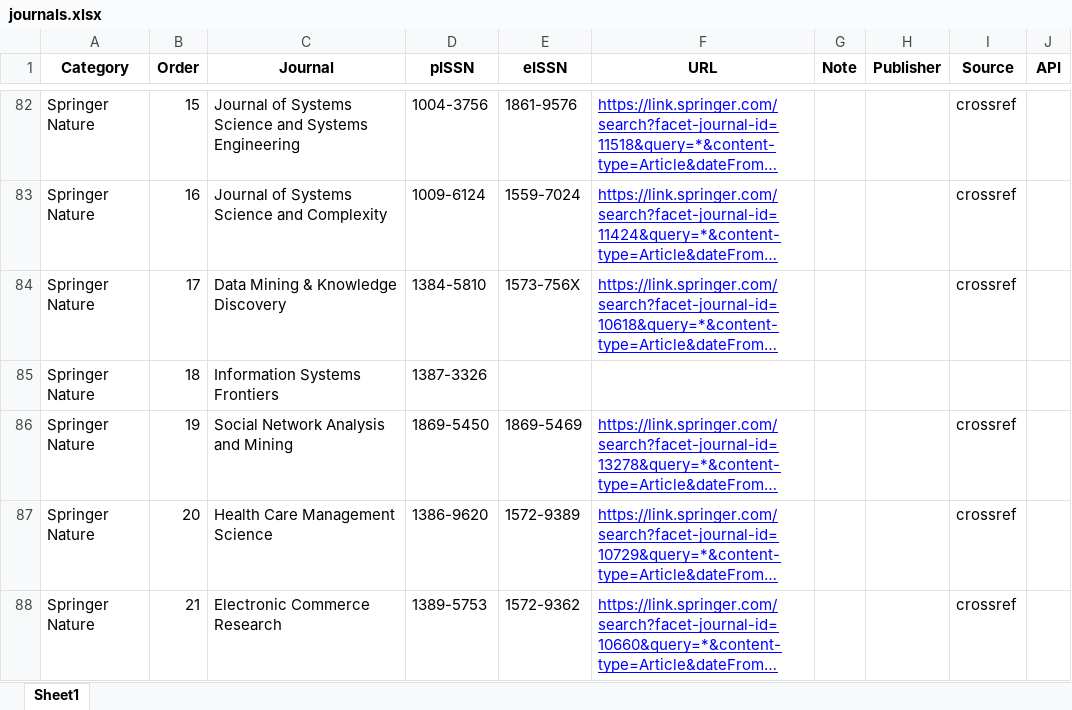
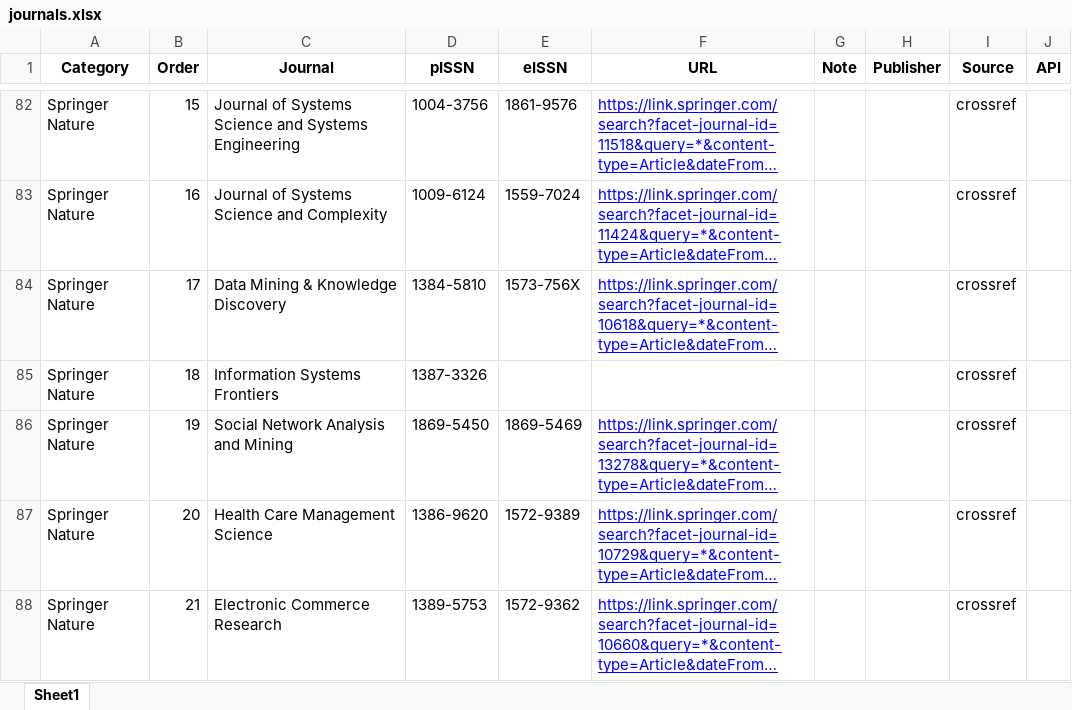
Before and after one commit to dm-dut/dm-dut.github.io, an Excel workbook: paper-monitor/config/journals.xlsx, sheet Sheet1, drawn as a sheet; only a part is shown, gaps mark what is left out; long unchanged cells end in …; values as stored, in another font and other column widths than the file's, no borders; the diff covers the shown part only; the diff names each change by its address in the sheet, - before the commit and + after, or states it on an @@ line.

```diff
--- a/paper-monitor/config/journals.xlsx (sheet Sheet1)
+++ b/paper-monitor/config/journals.xlsx (sheet Sheet1)
-I85 (Source): (empty)
+I85 (Source): crossref
```
Also changed, not shown: 1 added row and 28 edited cells elsewhere in this sheet.
